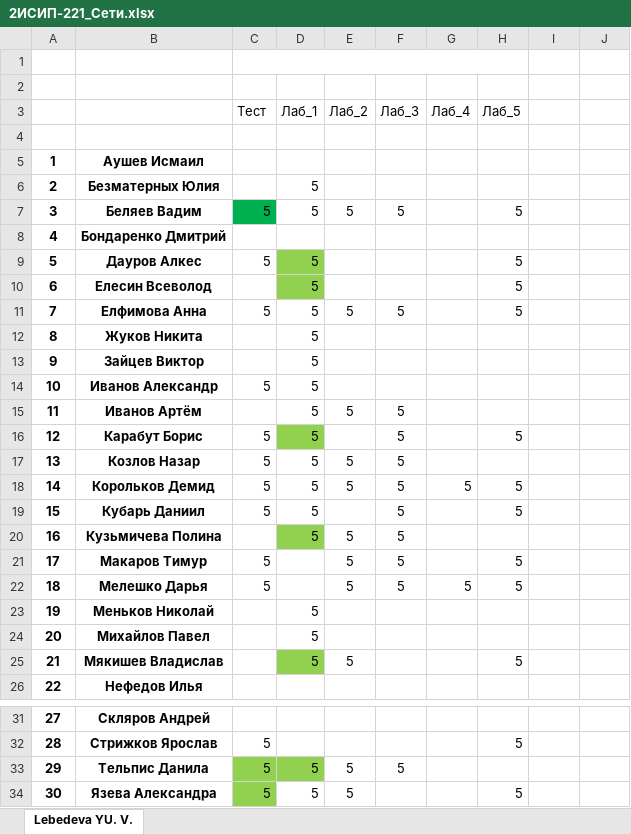
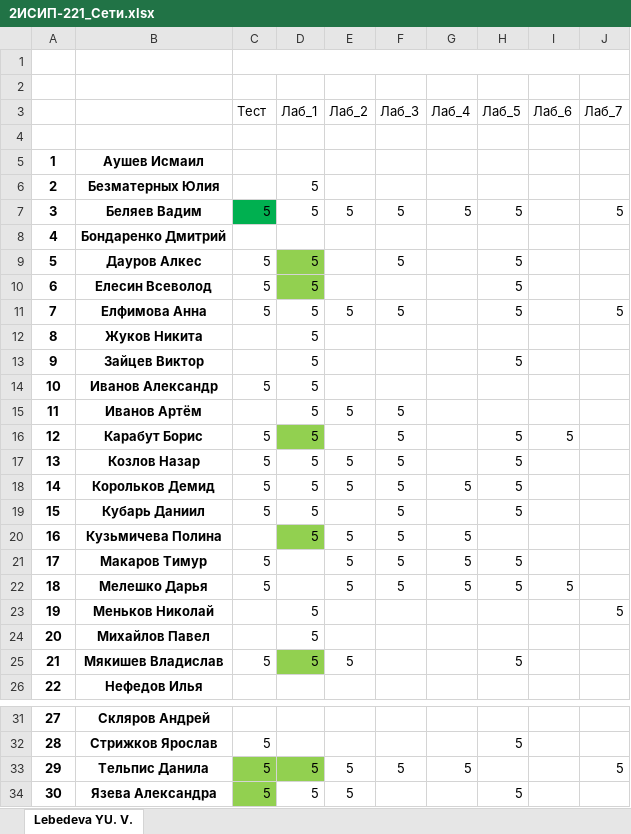
Before and after one commit to IvanSibirevV2/KipFin_Lab_2023_v0_Git0, an Excel workbook: 2ИСИП-221/2ИСИП-221_Сети.xlsx, sheet Lebedeva YU. V., drawn as a sheet; only a part is shown, gaps mark what is left out; values as stored, in another font and other column widths than the file's, no borders; the diff names each change by its address in the sheet, - before the commit and + after, or states it on an @@ line.

```diff
--- a/2ИСИП-221/2ИСИП-221_Сети.xlsx (sheet Lebedeva YU. V.)
+++ b/2ИСИП-221/2ИСИП-221_Сети.xlsx (sheet Lebedeva YU. V.)
-C1:H1 merged
+C1:J1 merged
-I3: (empty)
+I3: Лаб_6
-J3: (empty)
+J3: Лаб_7
-G7 (Лаб_4): (empty)
+G7 (Лаб_4): 5
-J7 (Лаб_7): (empty)
+J7 (Лаб_7): 5
-F9 (Лаб_3): (empty)
+F9 (Лаб_3): 5
-C10 (Тест): (empty)
+C10 (Тест): 5
-J11 (Лаб_7): (empty)
+J11 (Лаб_7): 5
-H13 (Лаб_5): (empty)
+H13 (Лаб_5): 5
-I16 (Лаб_6): (empty)
+I16 (Лаб_6): 5
-H17 (Лаб_5): (empty)
+H17 (Лаб_5): 5
-G20:G21 (Лаб_4): (empty)
+G20:G21 (Лаб_4): 5
-I22 (Лаб_6): (empty)
+I22 (Лаб_6): 5
-J23 (Лаб_7): (empty)
+J23 (Лаб_7): 5
-C25 (Тест): (empty)
+C25 (Тест): 5
-G33 (Лаб_4): (empty)
+G33 (Лаб_4): 5
-J33 (Лаб_7): (empty)
+J33 (Лаб_7): 5
```
Also changed, not shown: 2ИСИП-121/2ИСИП-121_Сети.xlsx, 18 other files.
